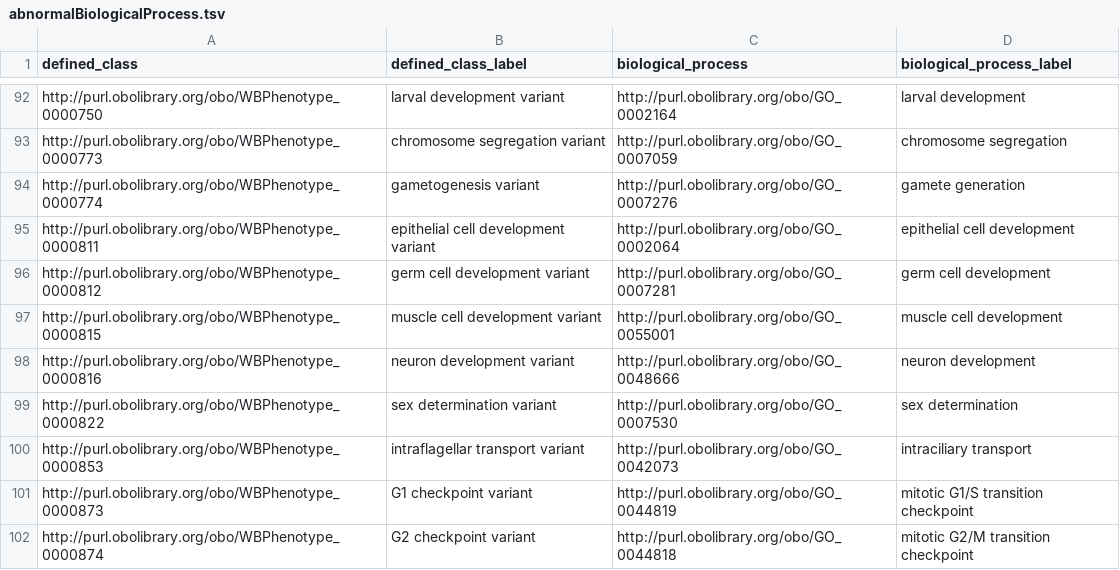
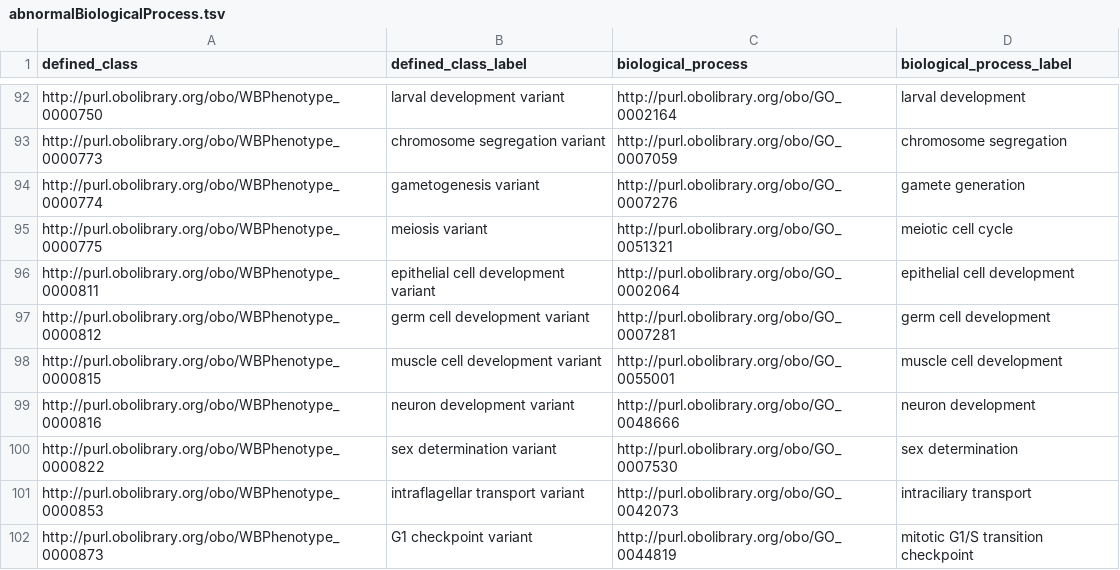
Before and after one commit to obophenotype/c-elegans-phenotype-ontology, a TSV file: src/patterns/data/default/abnormalBiologicalProcess.tsv, drawn as a sheet; only a part is shown, gaps mark what is left out; the shorter side is filled out with more unchanged rows; the diff names each change by its address in the sheet, - before the commit and + after, or states it on an @@ line.

```diff
--- a/src/patterns/data/default/abnormalBiologicalProcess.tsv
+++ b/src/patterns/data/default/abnormalBiologicalProcess.tsv
+row 95: http://purl.obolibrary.org/obo/WBPhenotype_0000775 | meiosis variant | http://purl.obolibrary.org/obo/GO_0051321 | meiotic cell cycle
```
Also changed, not shown: 1 other file.
